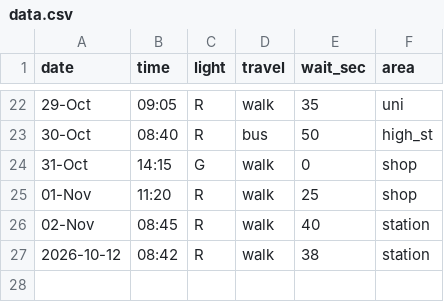
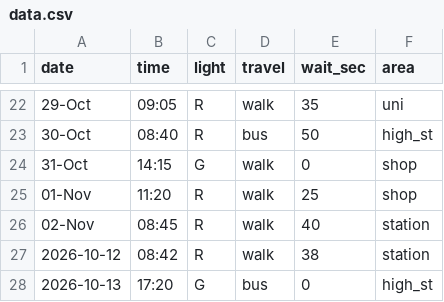
Before and after one commit to H4ssans/dear-data, a CSV file: data.csv, drawn as a sheet; only a part is shown, gaps mark what is left out; the diff names each change by its address in the sheet, - before the commit and + after, or states it on an @@ line.

Commit message:
tuesday

```diff
--- a/data.csv
+++ b/data.csv
+row 28: 2026-10-13 | 17:20 | G | bus | 0 | high_st
```
